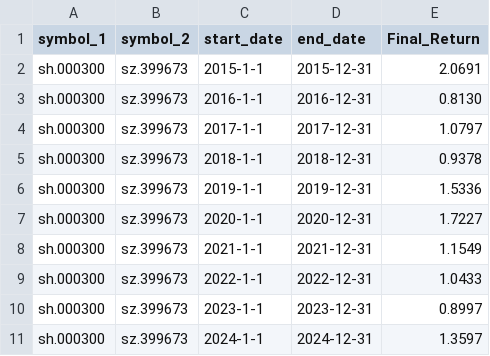
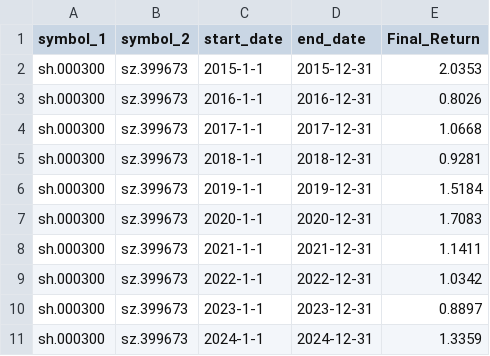
Before and after one commit to MarvinHuang92/Marvin_Haves_Fun_2309, a CSV file: 40_Python/20250419_QuantTrader/marvin_trader/quick_test_result_2.csv, drawn as a sheet.

```diff
--- a/40_Python/20250419_QuantTrader/marvin_trader/quick_test_result_2.csv
+++ b/40_Python/20250419_QuantTrader/marvin_trader/quick_test_result_2.csv
@@ -1,11 +1,11 @@
 symbol_1,symbol_2,start_date,end_date,Final_Return
-sh.000300,sz.399673,2015-1-1,2015-12-31,2.0691
-sh.000300,sz.399673,2016-1-1,2016-12-31,0.8130
-sh.000300,sz.399673,2017-1-1,2017-12-31,1.0797
-sh.000300,sz.399673,2018-1-1,2018-12-31,0.9378
-sh.000300,sz.399673,2019-1-1,2019-12-31,1.5336
-sh.000300,sz.399673,2020-1-1,2020-12-31,1.7227
-sh.000300,sz.399673,2021-1-1,2021-12-31,1.1549
-sh.000300,sz.399673,2022-1-1,2022-12-31,1.0433
-sh.000300,sz.399673,2023-1-1,2023-12-31,0.8997
-sh.000300,sz.399673,2024-1-1,2024-12-31,1.3597
+sh.000300,sz.399673,2015-1-1,2015-12-31,2.0353
+sh.000300,sz.399673,2016-1-1,2016-12-31,0.8026
+sh.000300,sz.399673,2017-1-1,2017-12-31,1.0668
+sh.000300,sz.399673,2018-1-1,2018-12-31,0.9281
+sh.000300,sz.399673,2019-1-1,2019-12-31,1.5184
+sh.000300,sz.399673,2020-1-1,2020-12-31,1.7083
+sh.000300,sz.399673,2021-1-1,2021-12-31,1.1411
+sh.000300,sz.399673,2022-1-1,2022-12-31,1.0342
+sh.000300,sz.399673,2023-1-1,2023-12-31,0.8897
+sh.000300,sz.399673,2024-1-1,2024-12-31,1.3359
```
Also changed, not shown: 40_Python/20250419_QuantTrader/marvin_trader/input/Stock_list.csv, 40_Python/20250419_QuantTrader/marvin_trader/quick_test_result_1.csv, 3 other files.
